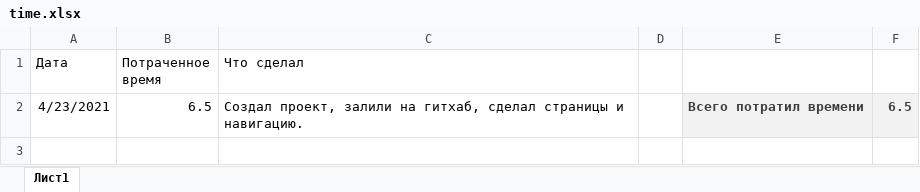
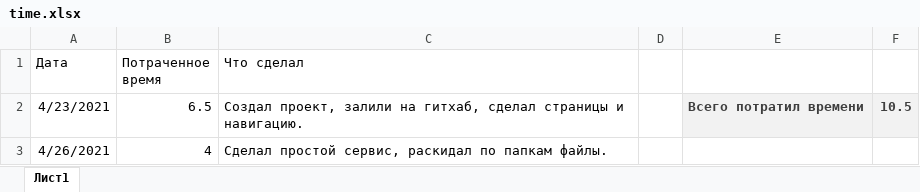
Before and after one commit to StasHlushakou/Request-registration-portal, an Excel workbook: time.xlsx, sheet Лист1, drawn as a sheet; values as stored, in another font and other column widths than the file's, no borders; the diff names each change by its address in the sheet, - before the commit and + after, or states it on an @@ line.

```diff
--- a/time.xlsx (sheet Лист1)
+++ b/time.xlsx (sheet Лист1)
-F2: 6.5
+F2: 10.5
+row 3: 4/26/2021 | 4 | Сделал простой сервис, раскидал по папкам файлы.
```
Also changed, not shown: 9 other files.
